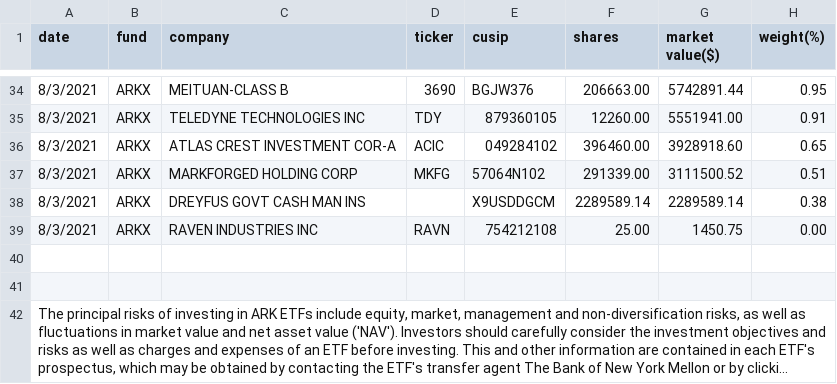
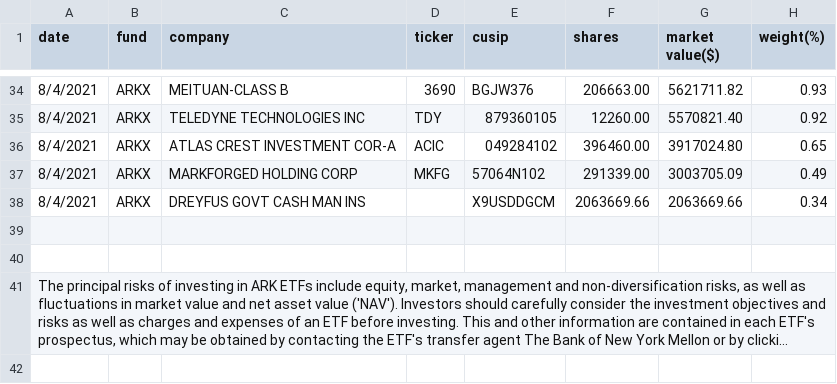
Before and after one commit to Jasonli8/ark-second, a CSV file: csv/ARK_SPACE_EXPLORATION_&_INNOVATION_ETF_ARKX_HOLDINGS.csv, drawn as a sheet; only a part is shown, gaps mark what is left out; long unchanged cells end in …; the diff covers the shown part only.

```diff
--- a/csv/ARK_SPACE_EXPLORATION_&_INNOVATION_ETF_ARKX_HOLDINGS.csv
+++ b/csv/ARK_SPACE_EXPLORATION_&_INNOVATION_ETF_ARKX_HOLDINGS.csv
@@ -34,7 +34,6 @@ date,fund,company,ticker,cusip,shares,"market value($)",weight(%)
-8/3/2021,ARKX,"MEITUAN-CLASS B",3690,BGJW376,206663.00,5742891.44,0.95
-8/3/2021,ARKX,"TELEDYNE TECHNOLOGIES INC",TDY,879360105,12260.00,5551941.00,0.91
-8/3/2021,ARKX,"ATLAS CREST INVESTMENT COR-A",ACIC,049284102,396460.00,3928918.60,0.65
-8/3/2021,ARKX,"MARKFORGED HOLDING CORP",MKFG,57064N102,291339.00,3111500.52,0.51
-8/3/2021,ARKX,"DREYFUS GOVT CASH MAN INS",,X9USDDGCM,2289589.14,2289589.14,0.38
-8/3/2021,ARKX,"RAVEN INDUSTRIES INC",RAVN,754212108,25.00,1450.75,0.00
+8/4/2021,ARKX,"MEITUAN-CLASS B",3690,BGJW376,206663.00,5621711.82,0.93
+8/4/2021,ARKX,"TELEDYNE TECHNOLOGIES INC",TDY,879360105,12260.00,5570821.40,0.92
+8/4/2021,ARKX,"ATLAS CREST INVESTMENT COR-A",ACIC,049284102,396460.00,3917024.80,0.65
+8/4/2021,ARKX,"MARKFORGED HOLDING CORP",MKFG,57064N102,291339.00,3003705.09,0.49
+8/4/2021,ARKX,"DREYFUS GOVT CASH MAN INS",,X9USDDGCM,2063669.66,2063669.66,0.34
 ,,,,,,,
```
Also changed, not shown: 3 added rows, 3 removed rows and 80 edited cells elsewhere in this file, csv/ARK_AUTONOMOUS_TECHNOLOGY_&_ROBOTICS_ETF_ARKQ_HOLDINGS.csv, csv/ARK_FINTECH_INNOVATION_ETF_ARKF_HOLDINGS.csv, 17 other files.
